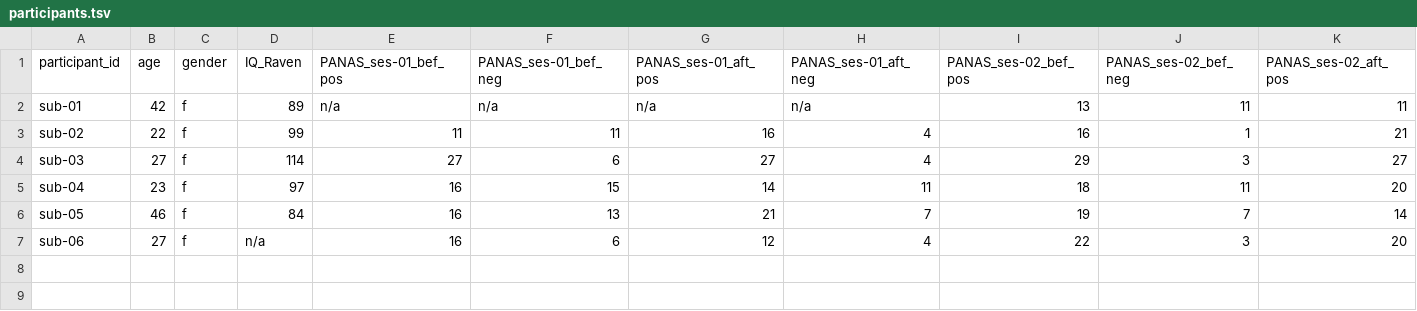
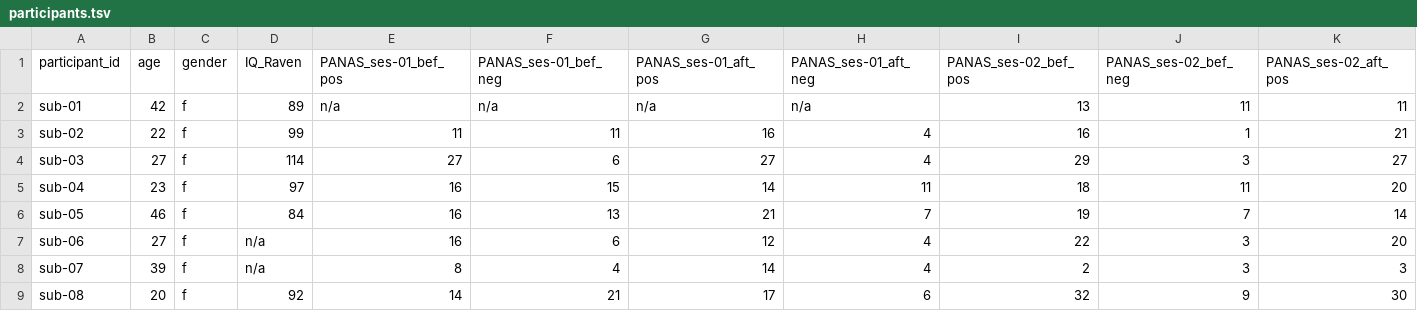
Before and after one commit to OpenNeuroDatasets/ds003770, a TSV file: participants.tsv, drawn as a sheet; only a part is shown; rows hold the shown columns only; the diff names each change by its address in the sheet, - before the commit and + after, or states it on an @@ line.

Commit message:
[OpenNeuro] Recorded changes

```diff
--- a/participants.tsv
+++ b/participants.tsv
+row 8: sub-07 | 39 | f | n/a | 8 | 4 | 14 | 4 | 2 | 3 | 3
+row 9: sub-08 | 20 | f | 92 | 14 | 21 | 17 | 6 | 32 | 9 | 30
```
